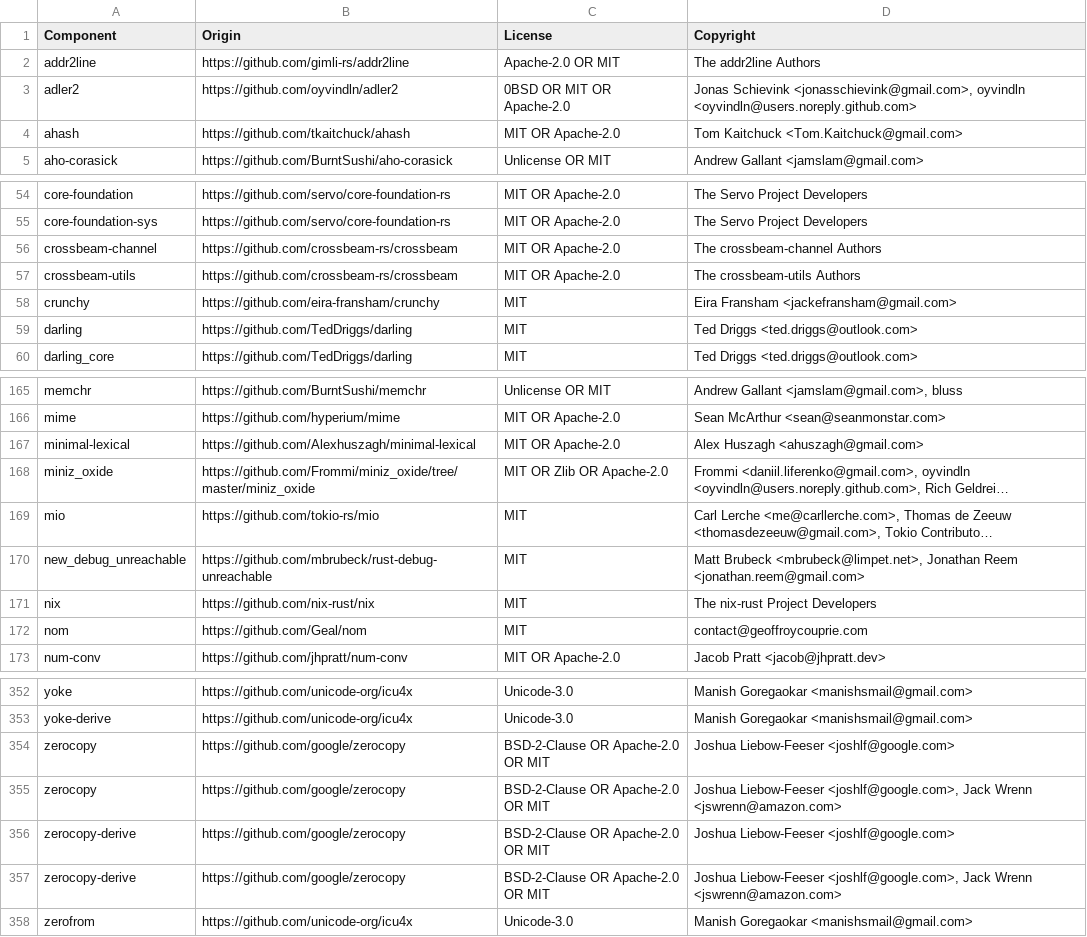
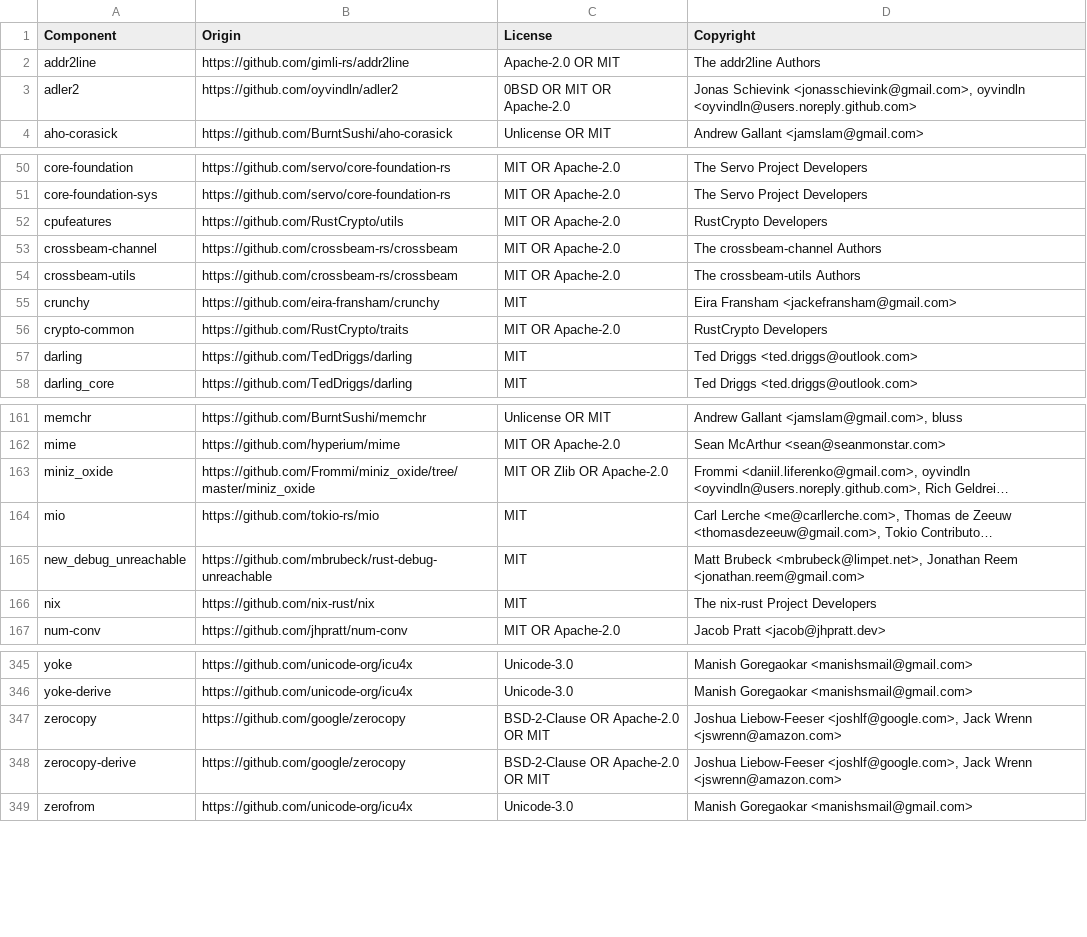
Before and after one commit to DataDog/dd-trace-rs, a CSV file: LICENSE-3rdparty.csv, drawn as a sheet; only a part is shown, gaps mark what is left out; long unchanged cells end in …; removed rows and columns are numbered as before the commit, all else as after; the diff covers the shown part only; the diff names each change by its address in the sheet, - before the commit and + after, or states it on an @@ line.

Commit message:
fix(deps): remove dependencies * deduplicate dependencies * remove https deps by default

```diff
--- a/LICENSE-3rdparty.csv
+++ b/LICENSE-3rdparty.csv
-row 4: ahash | https://github.com/tkaitchuck/ahash | MIT OR Apache-2.0 | Tom Kaitchuck <Tom.Kaitchuck@gmail.com>
+row 52: cpufeatures | https://github.com/RustCrypto/utils | MIT OR Apache-2.0 | RustCrypto Developers
+row 56: crypto-common | https://github.com/RustCrypto/traits | MIT OR Apache-2.0 | RustCrypto Developers
-row 167: minimal-lexical | https://github.com/Alexhuszagh/minimal-lexical | MIT OR Apache-2.0 | Alex Huszagh <ahuszagh@gmail.com>
-row 172: nom | https://github.com/Geal/nom | MIT | contact@geoffroycouprie.com
-row 354: zerocopy | https://github.com/google/zerocopy | BSD-2-Clause OR Apache-2.0 OR MIT | Joshua Liebow-Feeser <joshlf@google.com>
-row 356: zerocopy-derive | https://github.com/google/zerocopy | BSD-2-Clause OR Apache-2.0 OR MIT | Joshua Liebow-Feeser <joshlf@google.com>
```
Also changed, not shown: 5 added rows and 11 removed rows elsewhere in this file, 6 other files.
